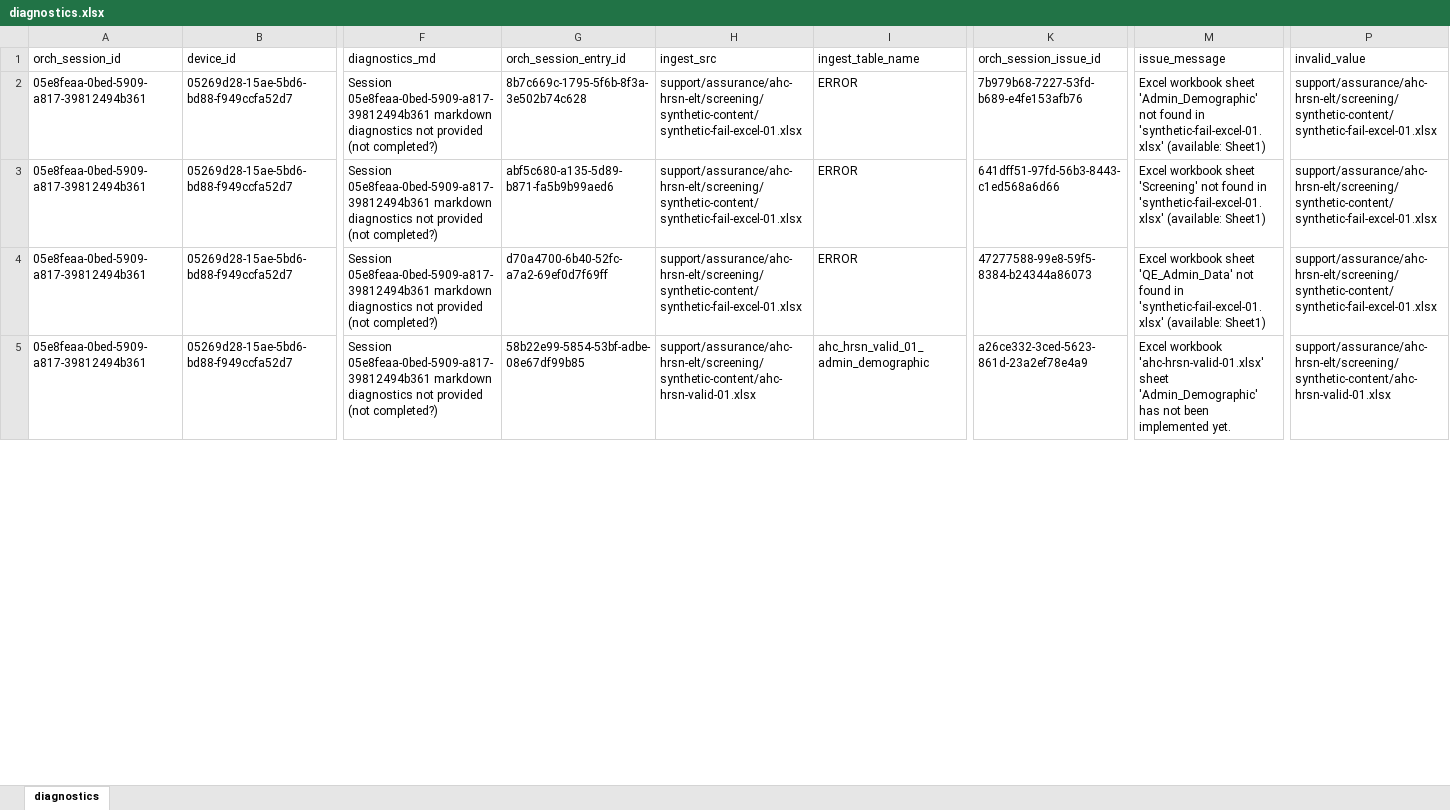
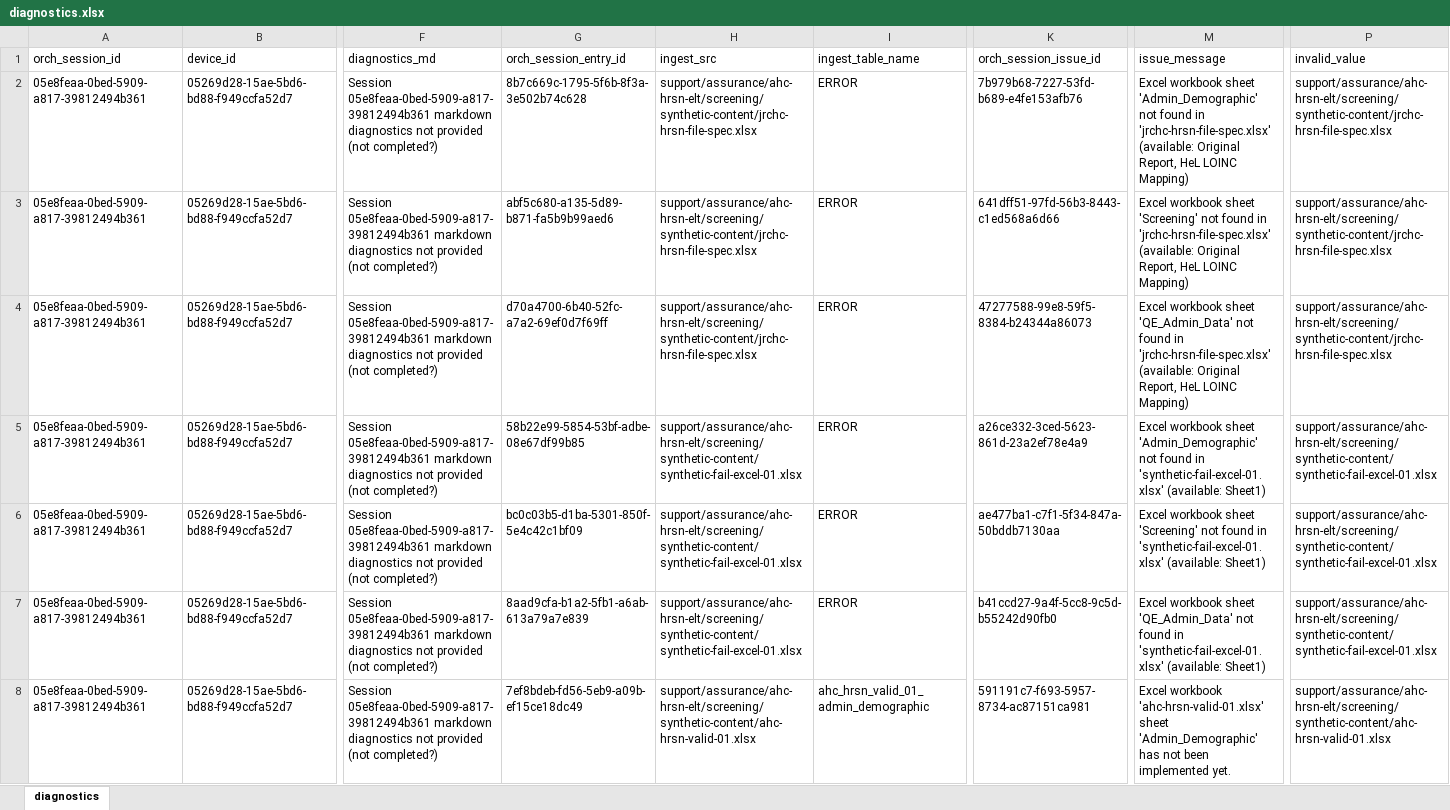
Before and after one commit to qe-collaborative-services/1115-hub, an Excel workbook: support/assurance/ahc-hrsn-elt/screening/results-test-e2e/diagnostics.xlsx, sheet diagnostics, drawn as a sheet; only a part is shown, gaps mark what is left out; values as stored, in another font and other column widths than the file's, no borders; addresses are those after the commit; rows hold the shown columns only; the diff covers the shown part only; the diff names each change by its address in the sheet, - before the commit and + after, or states it on an @@ line.

Commit message:
test: add synthetic file from Jericho Road HC

```diff
--- a/support/assurance/ahc-hrsn-elt/screening/results-test-e2e/diagnostics.xlsx (sheet diagnostics)
+++ b/support/assurance/ahc-hrsn-elt/screening/results-test-e2e/diagnostics.xlsx (sheet diagnostics)
-H2:H4 (ingest_src): support/assurance/ahc-hrsn-elt/screening/synthetic-content/synthetic-fail-excel-01.xlsx
+H2:H4 (ingest_src): support/assurance/ahc-hrsn-elt/screening/synthetic-content/jrchc-hrsn-file-spec.xlsx
-M2 (issue_message): …found in 'synthetic-fail-excel-01.xlsx' (available: Sheet1)
+M2 (issue_message): …found in 'jrchc-hrsn-file-spec.xlsx' (available: Original Report, HeL LOINC Mapping)
-P2:P4 (invalid_value): support/assurance/ahc-hrsn-elt/screening/synthetic-content/synthetic-fail-excel-01.xlsx
+P2:P4 (invalid_value): support/assurance/ahc-hrsn-elt/screening/synthetic-content/jrchc-hrsn-file-spec.xlsx
-M3 (issue_message): …found in 'synthetic-fail-excel-01.xlsx' (available: Sheet1)
+M3 (issue_message): …found in 'jrchc-hrsn-file-spec.xlsx' (available: Original Report, HeL LOINC Mapping)
-M4 (issue_message): …found in 'synthetic-fail-excel-01.xlsx' (available: Sheet1)
+M4 (issue_message): …found in 'jrchc-hrsn-file-spec.xlsx' (available: Original Report, HeL LOINC Mapping)
+row 5: 05e8feaa-0bed-5909-a817-39812494b361 | 05269d28-15ae-5bd6-bd88-f949ccfa52d7 | Session 05e8feaa-0bed-5909-a817-39812494b361 markdown diagnostics not provided (not completed?) | 58b22e99-5854-53bf-adbe-08e67df99b85 | support/assurance/ahc-hrsn-elt/screening/synthetic-content/synthetic-fail-excel-01.xlsx | ERROR | a26ce332-3ced-5623-861d-23a2ef78e4a9 | Excel workbook sheet 'Admin_Demographic' not found in 'synthetic-fail-excel-01.xlsx' (available: Sheet1) | support/assurance/ahc-hrsn-elt/screening/synthetic-content/synthetic-fail-excel-01.xlsx
+row 6: 05e8feaa-0bed-5909-a817-39812494b361 | 05269d28-15ae-5bd6-bd88-f949ccfa52d7 | Session 05e8feaa-0bed-5909-a817-39812494b361 markdown diagnostics not provided (not completed?) | bc0c03b5-d1ba-5301-850f-5e4c42c1bf09 | support/assurance/ahc-hrsn-elt/screening/synthetic-content/synthetic-fail-excel-01.xlsx | ERROR | ae477ba1-c7f1-5f34-847a-50bddb7130aa | Excel workbook sheet 'Screening' not found in 'synthetic-fail-excel-01.xlsx' (available: Sheet1) | support/assurance/ahc-hrsn-elt/screening/synthetic-content/synthetic-fail-excel-01.xlsx
+row 7: 05e8feaa-0bed-5909-a817-39812494b361 | 05269d28-15ae-5bd6-bd88-f949ccfa52d7 | Session 05e8feaa-0bed-5909-a817-39812494b361 markdown diagnostics not provided (not completed?) | 8aad9cfa-b1a2-5fb1-a6ab-613a79a7e839 | support/assurance/ahc-hrsn-elt/screening/synthetic-content/synthetic-fail-excel-01.xlsx | ERROR | b41ccd27-9a4f-5cc8-9c5d-b55242d90fb0 | Excel workbook sheet 'QE_Admin_Data' not found in 'synthetic-fail-excel-01.xlsx' (available: Sheet1) | support/assurance/ahc-hrsn-elt/screening/synthetic-content/synthetic-fail-excel-01.xlsx
-G8 (orch_session_entry_id): 58b22e99-5854-53bf-adbe-08e67df99b85
+G8 (orch_session_entry_id): 7ef8bdeb-fd56-5eb9-a09b-ef15ce18dc49
-K8 (orch_session_issue_id): a26ce332-3ced-5623-861d-23a2ef78e4a9
+K8 (orch_session_issue_id): 591191c7-f693-5957-8734-ac87151ca981
```
Also changed, not shown: 122 edited cells elsewhere in this sheet, 5 other files.
